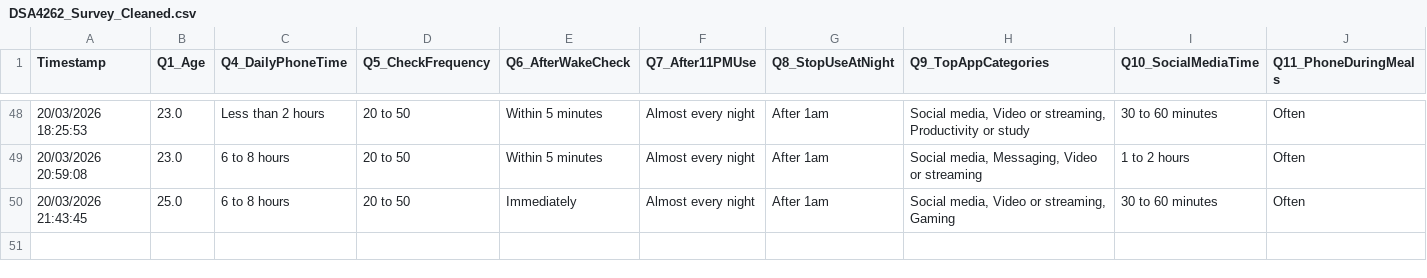
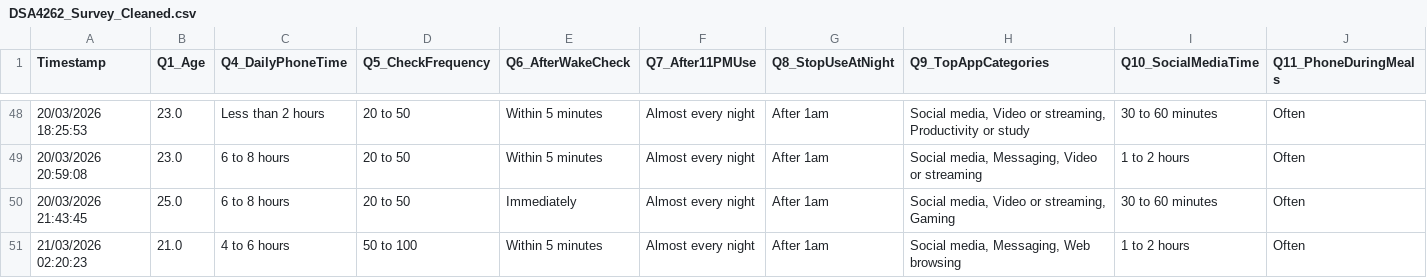
Before and after one commit to beckhamtoh/DSA4262-Addictive-and-Depressive-Phone-Usage, a CSV file: data/DSA4262_Survey_Cleaned.csv, drawn as a sheet; only a part is shown, gaps mark what is left out; rows hold the shown columns only; the diff names each change by its address in the sheet, - before the commit and + after, or states it on an @@ line.

Commit message:
updated DSA4262_Survey_Cleaned.csv from 49 --> 50 responses

```diff
--- a/data/DSA4262_Survey_Cleaned.csv
+++ b/data/DSA4262_Survey_Cleaned.csv
+row 51: 21/03/2026 02:20:23 | 21.0 | 4 to 6 hours | 50 to 100 | Within 5 minutes | Almost every night | After 1am | Social media, Messaging, Web browsing | 1 to 2 hours | Often
```
